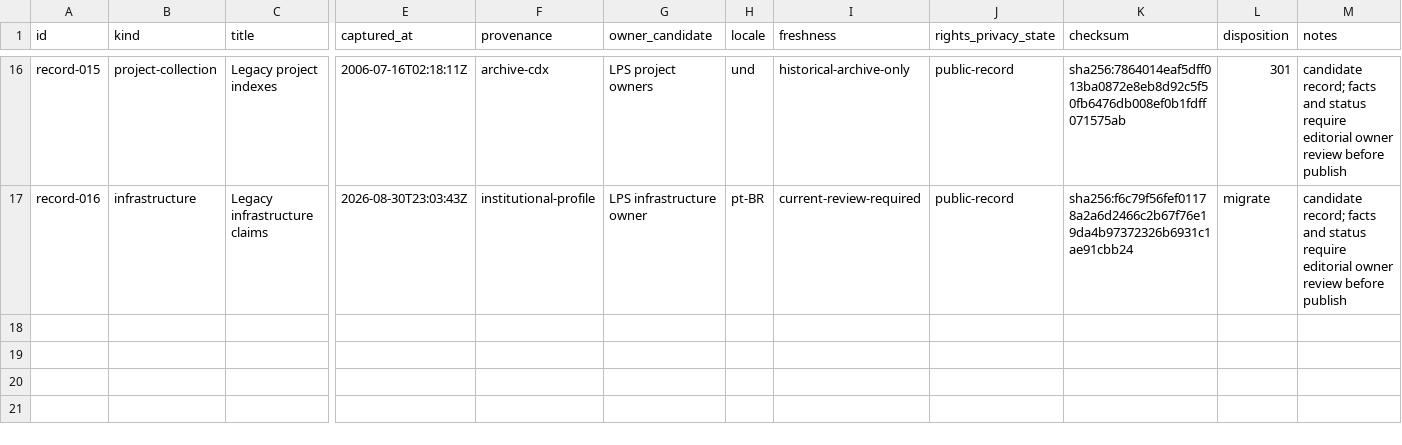
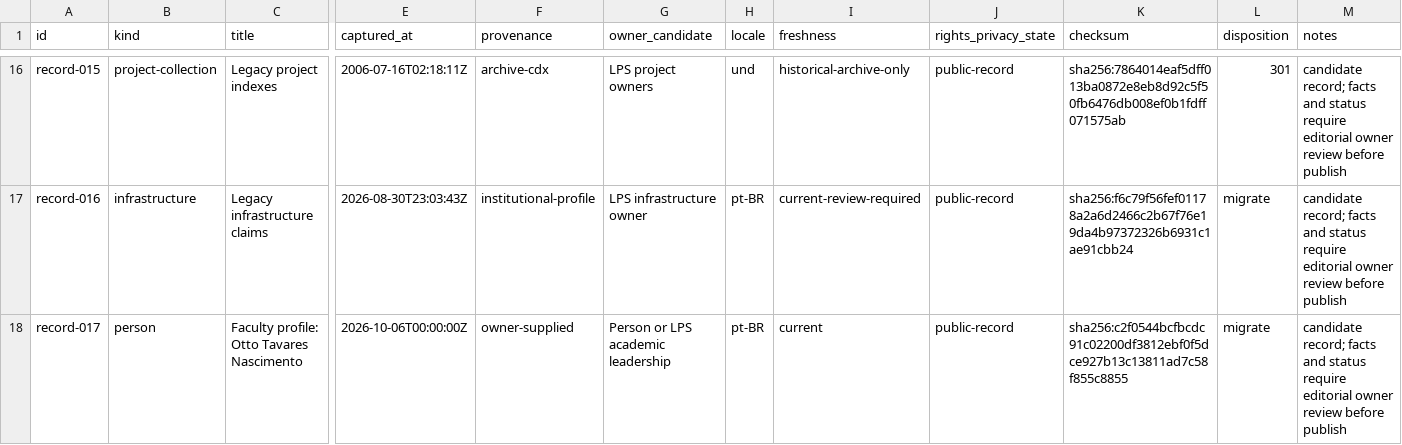
Before and after one commit to samaronejr/site-lps, a CSV file: content/inventory/records.csv, drawn as a sheet; only a part is shown, gaps mark what is left out; rows hold the shown columns only; the diff names each change by its address in the sheet, - before the commit and + after, or states it on an @@ line.

```diff
--- a/content/inventory/records.csv
+++ b/content/inventory/records.csv
+row 18: record-017 | person | Faculty profile: Otto Tavares Nascimento | 2026-10-06T00:00:00Z | owner-supplied | Person or LPS academic leadership | pt-BR | current | public-record | sha256:c2f0544bcfbcdc91c02200df3812ebf0f5dce927b13c13811ad7c58f855c8855 | migrate | candidate record; facts and status require editorial owner review before publish
```
Also changed, not shown: 11 other files.
